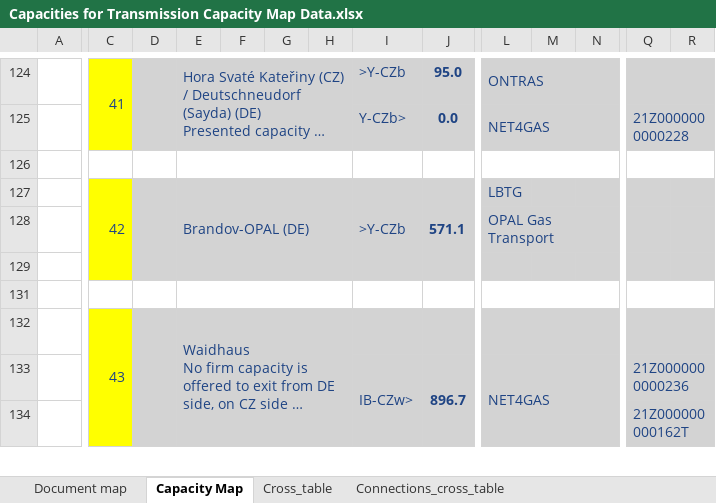
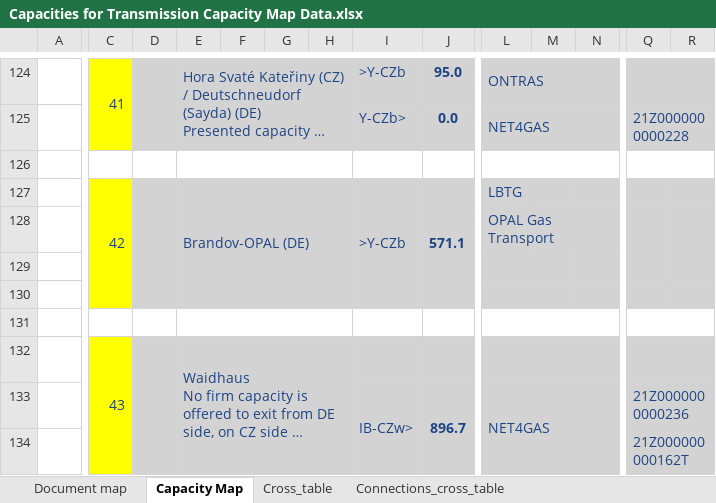
Before and after one commit to CSEI-EU/gas_infrastructure_model, an Excel workbook: 01_data/01_input_data/01_raw/01_Russian_War_Case/Capacities for Transmission Capacity Map Data.xlsx, sheet Capacity Map, drawn as a sheet; only a part is shown, gaps mark what is left out; long unchanged cells end in …; values as stored, in another font and other column widths than the file's, no borders; charts and pictures not drawn; removed rows and columns are numbered as before the commit, all else as after; rows hold the shown columns only; the diff covers the shown part only; the diff names each change by its address in the sheet, - before the commit and + after, or states it on an @@ line.

```diff
--- a/01_data/01_input_data/01_raw/01_Russian_War_Case/Capacities for Transmission Capacity Map Data.xlsx (sheet Capacity Map)
+++ b/01_data/01_input_data/01_raw/01_Russian_War_Case/Capacities for Transmission Capacity Map Data.xlsx (sheet Capacity Map)
-C127:C129 merged
+C127:C130 merged
-D127:D129 merged
+D127:D130 merged
-E127:H129 merged
+E127:H130 merged
-I127:I129 merged
+I127:I130 merged
-J127:J129 merged
+J127:J130 merged
-C130 fill: none
+C130 fill: #FFFF00
-D130:E130 fill: none
+D130:E130 fill: #D3D3D3
-E131:H131 merged
-I130:R130 fill: none
+I130:R130 fill: #D3D3D3
-L131:N131 merged
-Q131:R131 merged
+row 131: (empty)
```
Also changed, not shown: cell formats elsewhere in this sheet, 01_data/01_input_data/02_processed/Gas_Import_Russian_Invasion.xlsx, 9 other files.
